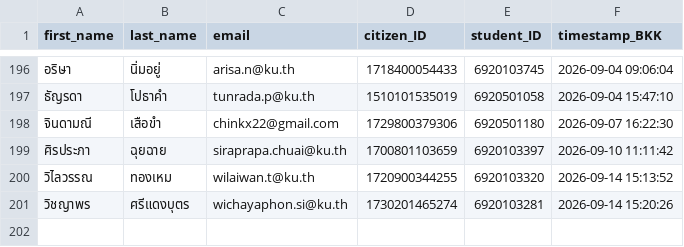
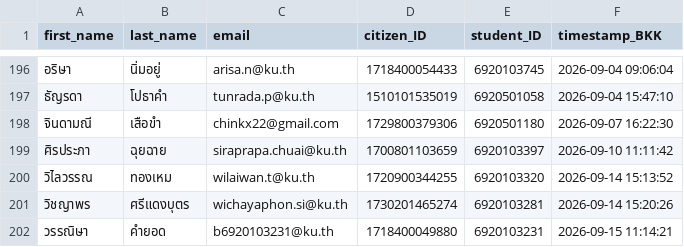
Before and after one commit to PythonianSt/Register, a CSV file: created_csv2026.csv, drawn as a sheet; only a part is shown, gaps mark what is left out.

Commit message:
Update created_csv2026.csv 2026-09-15 11:14:22 BKK

```diff
--- a/created_csv2026.csv
+++ b/created_csv2026.csv
@@ -201 +201,2 @@
 วิชญาพร,ศรีแดงบุตร,wichayaphon.si@ku.th,1730201465274,6920103281,2026-09-14 15:20:26
+วรรณิษา,คำยอด,b6920103231@ku.th,1718400049880,6920103231,2026-09-15 11:14:21
```
